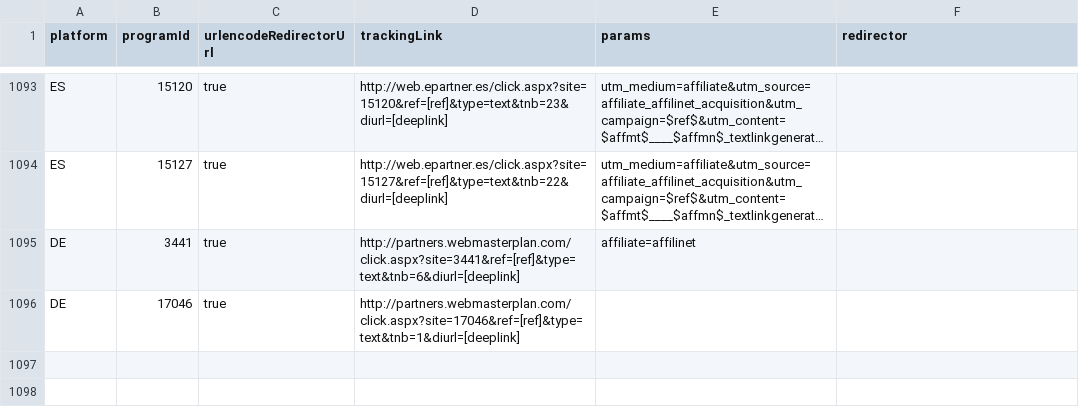
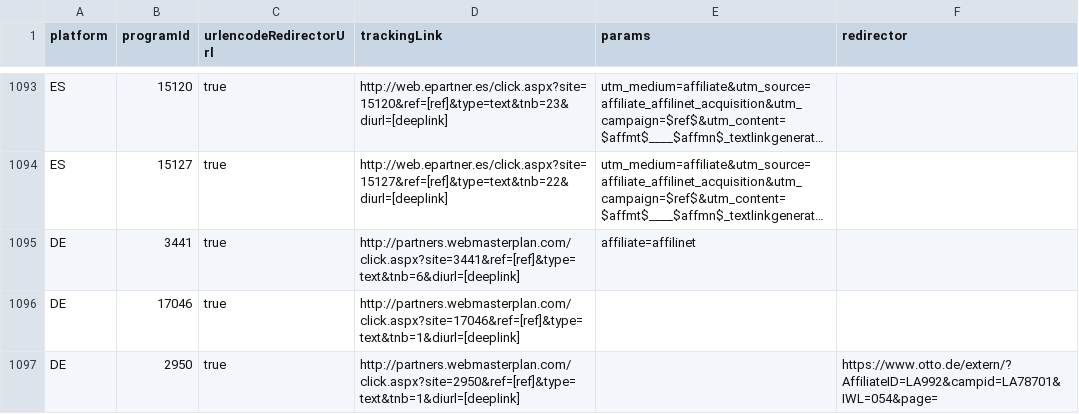
Before and after one commit to affilinet/browser-webextension-publisher, a CSV file: resources/deeplinks.csv, drawn as a sheet; only a part is shown, gaps mark what is left out; long unchanged cells end in …; the diff names each change by its address in the sheet, - before the commit and + after, or states it on an @@ line.

Commit message:
test

```diff
--- a/resources/deeplinks.csv
+++ b/resources/deeplinks.csv
+row 1097: DE | 2950 | true | http://partners.webmasterplan.com/click.aspx?site=2950&ref=[ref]&type=text&tnb=1&diurl=[deeplink] |  | https://www.otto.de/extern/?AffiliateID=LA992&campid=LA78701&IWL=054&page=
```
